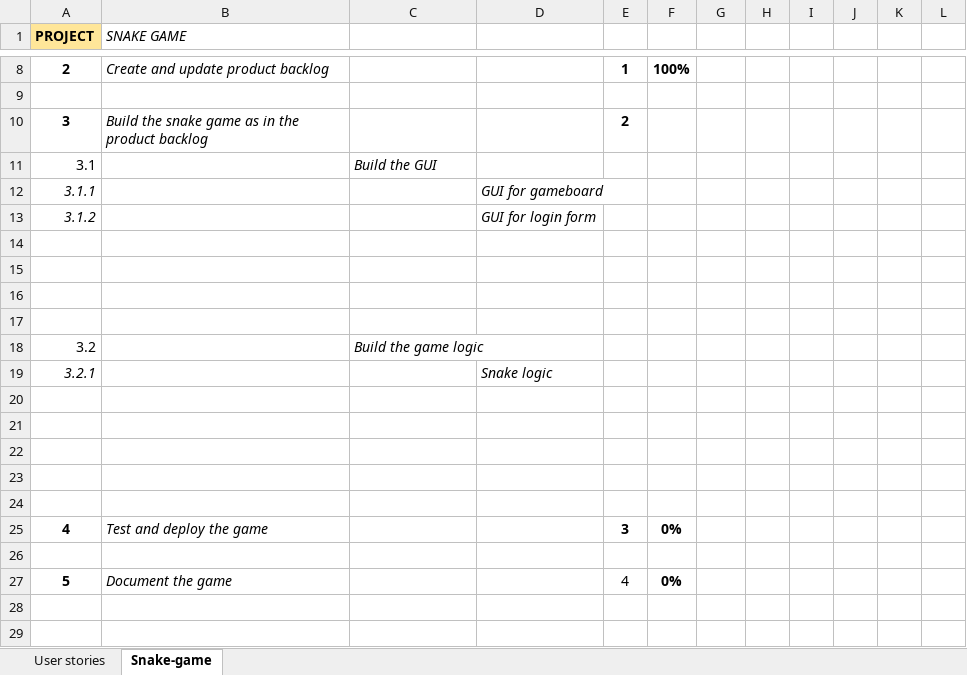
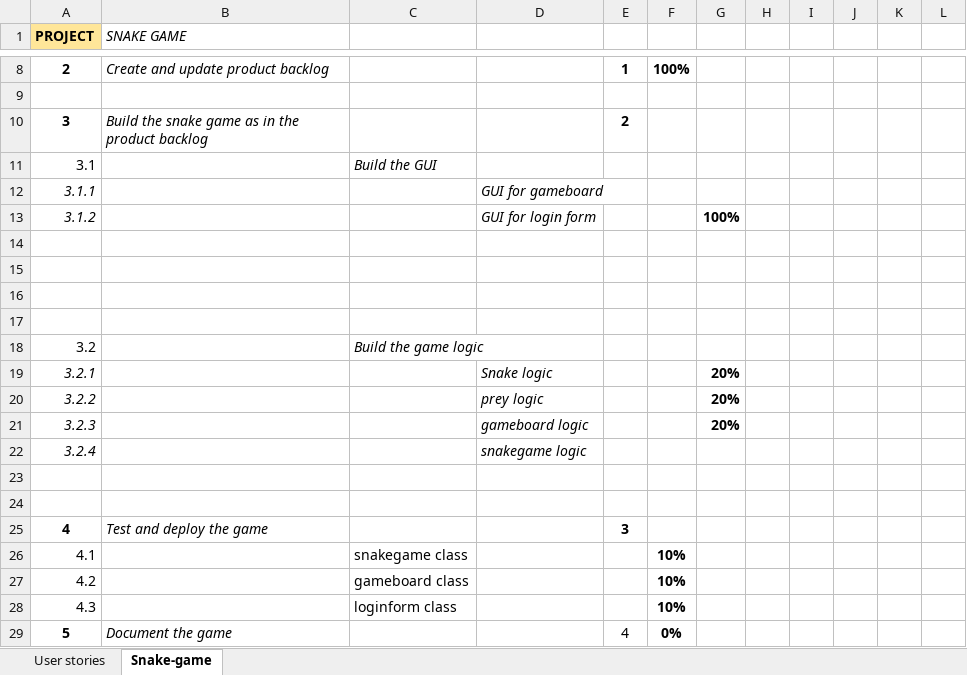
Before and after one commit to AmritVeerKaur1301/PROG5001A2, an Excel workbook: Product-backlog-template.xlsx, sheet Snake-game, drawn as a sheet; only a part is shown, gaps mark what is left out; values as stored, in another font and other column widths than the file's, no borders; removed rows and columns are numbered as before the commit, all else as after; the diff names each change by its address in the sheet, - before the commit and + after, or states it on an @@ line.

Commit message:
excel snakegame updated
Snakegame excel sheet is updated according to the work done.

```diff
--- a/Product-backlog-template.xlsx (sheet Snake-game)
+++ b/Product-backlog-template.xlsx (sheet Snake-game)
-G13: (empty)
+G13: 100%
+row 19: 3.2.1 |  |  | Snake logic |  |  | 20%
+row 20: 3.2.2 |  |  | prey logic |  |  | 20%
+row 21: 3.2.3 |  |  | gameboard logic |  |  | 20%
@@ column A (PROJECT) renumbered in row 22 @@
-D22: Snake logic
+D22: snakegame logic
-row 22: (empty)
-row 23: (empty)
-row 24: (empty)
-F25: 0%
+F25: (empty)
-row 26: (empty)
+row 26: 4.1 |  | snakegame class |  |  | 10%
+row 27: 4.2 |  | gameboard class |  |  | 10%
+row 28: 4.3 |  | loginform class |  |  | 10%
```
